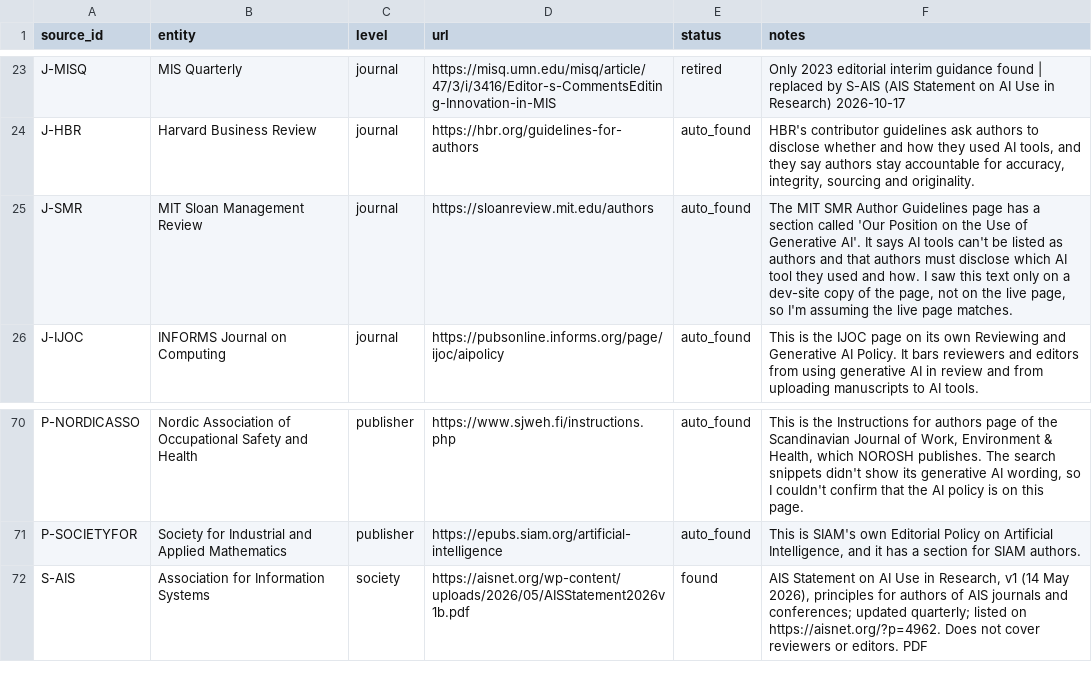
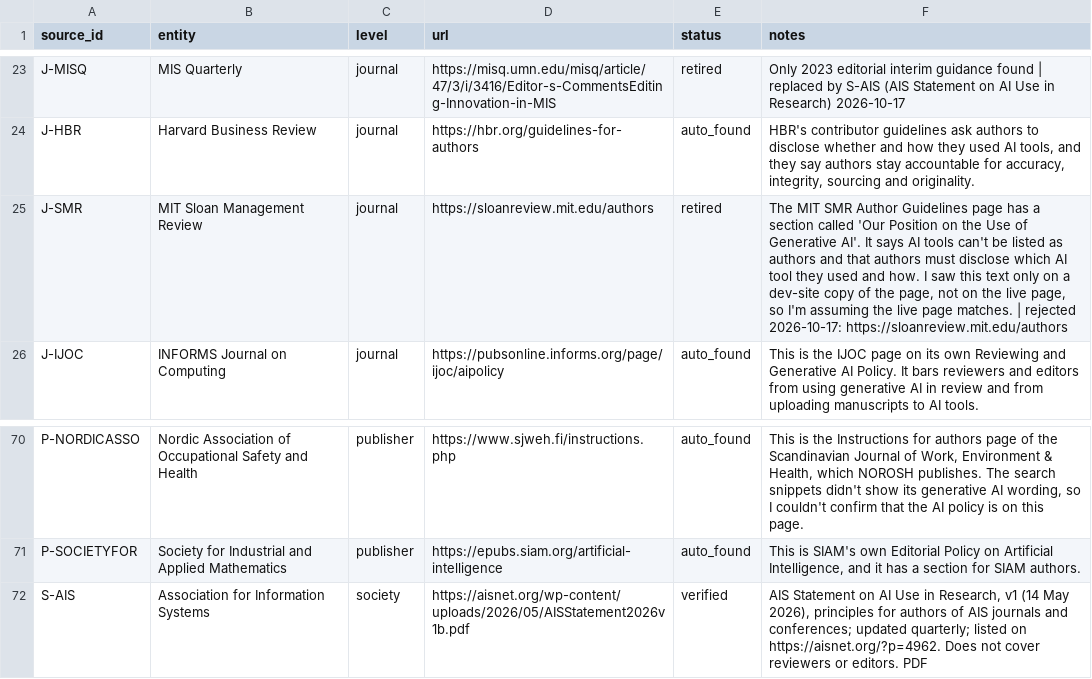
Before and after one commit to tmandler/ai-policy-tracker, a CSV file: data/policy_sources.csv, drawn as a sheet; only a part is shown, gaps mark what is left out.

```diff
--- a/data/policy_sources.csv
+++ b/data/policy_sources.csv
@@ -24,3 +24,3 @@ J-MISQ,MIS Quarterly,journal,https://misq.umn.edu/misq/article/47/3/i/3416/Edito
 J-HBR,Harvard Business Review,journal,https://hbr.org/guidelines-for-authors,auto_found,"HBR's contributor guidelines ask authors to disclose whether and how they used AI tools, and they say authors stay accountable for accuracy, integrity, sourcing and originality."
-J-SMR,MIT Sloan Management Review,journal,https://sloanreview.mit.edu/authors,auto_found,"The MIT SMR Author Guidelines page has a section called 'Our Position on the Use of Generative AI'. It says AI tools can't be listed as authors and that authors must disclose which AI tool they used and how. I saw this text only on a dev-site copy of the page, not on the live page, so I'm assuming the live page matches."
+J-SMR,MIT Sloan Management Review,journal,https://sloanreview.mit.edu/authors,retired,"The MIT SMR Author Guidelines page has a section called 'Our Position on the Use of Generative AI'. It says AI tools can't be listed as authors and that authors must disclose which AI tool they used and how. I saw this text only on a dev-site copy of the page, not on the live page, so I'm assuming the live page matches. | rejected 2026-10-17: https://sloanreview.mit.edu/authors"
 J-IJOC,INFORMS Journal on Computing,journal,https://pubsonline.informs.org/page/ijoc/aipolicy,auto_found,This is the IJOC page on its own Reviewing and Generative AI Policy. It bars reviewers and editors from using generative AI in review and from uploading manuscripts to AI tools.
@@ -71,2 +71,2 @@ P-NORDICASSO,Nordic Association of Occupational Safety and Health,publisher,http
 P-SOCIETYFOR,Society for Industrial and Applied Mathematics,publisher,https://epubs.siam.org/artificial-intelligence,auto_found,"This is SIAM's own Editorial Policy on Artificial Intelligence, and it has a section for SIAM authors."
-S-AIS,Association for Information Systems,society,https://aisnet.org/wp-content/uploads/2026/05/AISStatement2026v1b.pdf,found,"AIS Statement on AI Use in Research, v1 (14 May 2026), principles for authors of AIS journals and conferences; updated quarterly; listed on https://aisnet.org/?p=4962. Does not cover reviewers or editors. PDF"
+S-AIS,Association for Information Systems,society,https://aisnet.org/wp-content/uploads/2026/05/AISStatement2026v1b.pdf,verified,"AIS Statement on AI Use in Research, v1 (14 May 2026), principles for authors of AIS journals and conferences; updated quarterly; listed on https://aisnet.org/?p=4962. Does not cover reviewers or editors. PDF"
```
Also changed, not shown: data/journals.csv, 7 other files.
